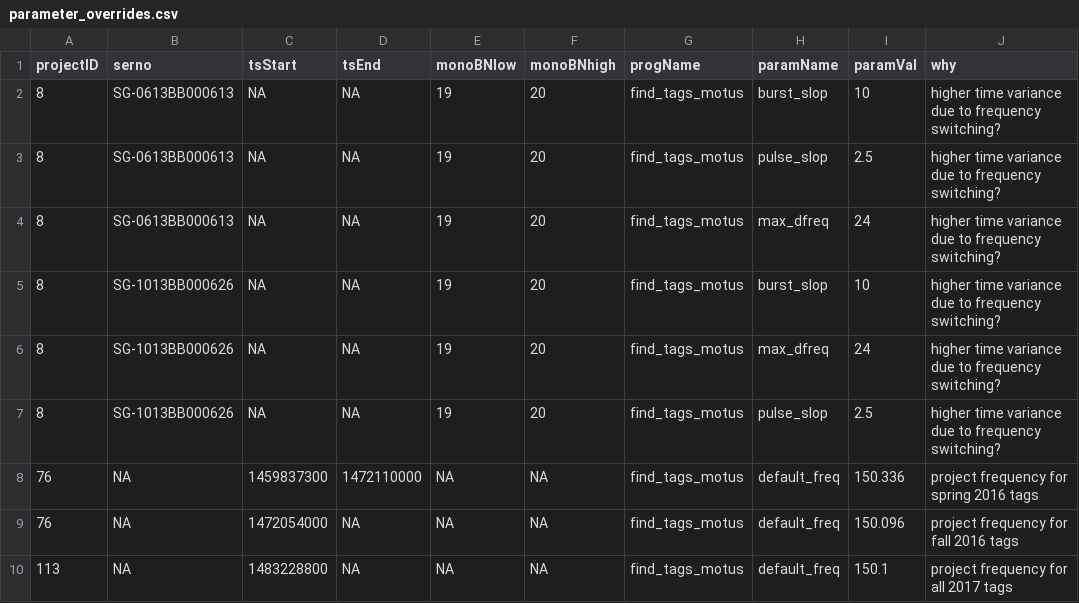
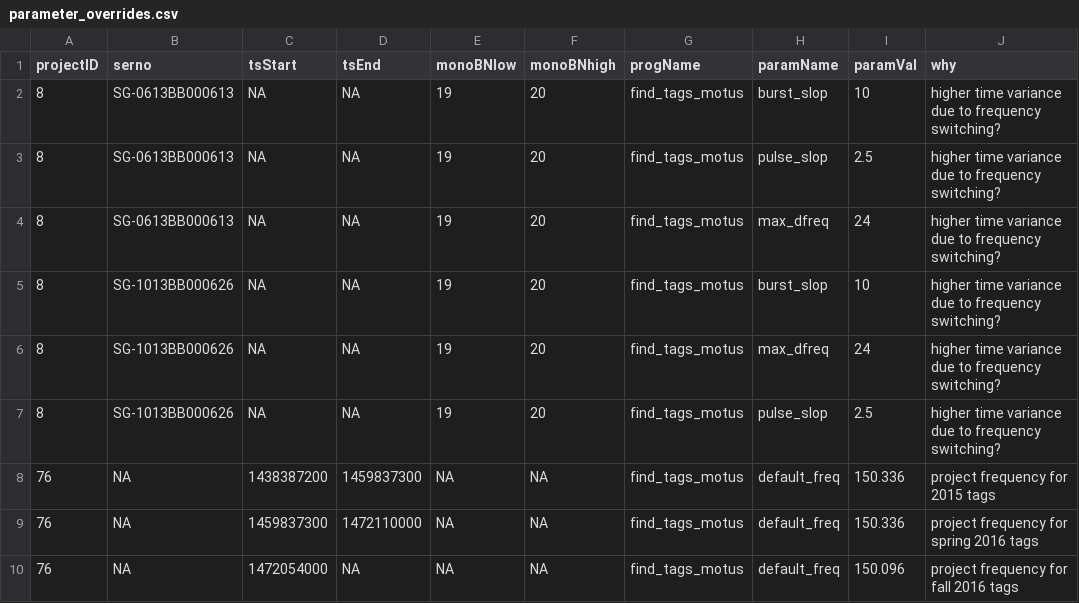
Before and after one commit to jbrzusto/motus-metadata-history, a CSV file: parameter_overrides.csv, drawn as a sheet; only a part is shown; the shorter side is filled out with more unchanged rows.

Commit message:
revised upstream

```diff
--- a/parameter_overrides.csv
+++ b/parameter_overrides.csv
@@ -7,2 +7,3 @@
 8,"SG-1013BB000626",NA,NA,19,20,"find_tags_motus","pulse_slop",2.5,"higher time variance due to frequency switching?"
+76,NA,1438387200,1459837300,NA,NA,"find_tags_motus","default_freq",150.336,"project frequency for 2015 tags"
 76,NA,1459837300,1472110000,NA,NA,"find_tags_motus","default_freq",150.336,"project frequency for spring 2016 tags"
```
